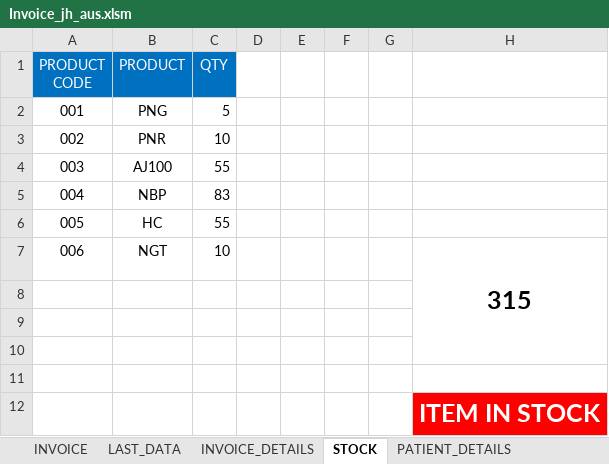
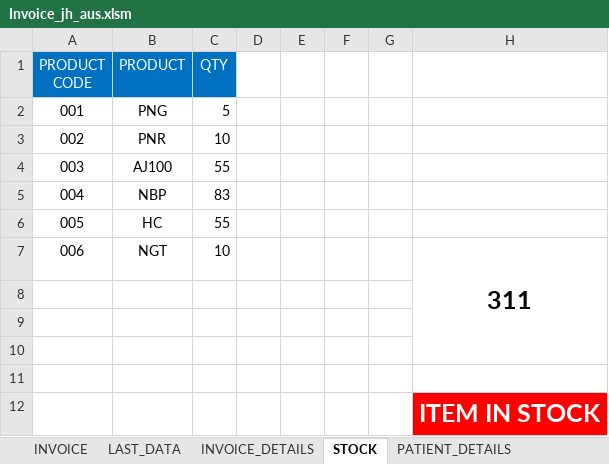
Before and after one commit to Talib111/IMP_EXCEL, an Excel workbook: Invoice_jh_aus.xlsm, sheet STOCK, drawn as a sheet; values as stored, in another font and other column widths than the file's, no borders; the diff names each change by its address in the sheet, - before the commit and + after, or states it on an @@ line.

```diff
--- a/Invoice_jh_aus.xlsm (sheet STOCK)
+++ b/Invoice_jh_aus.xlsm (sheet STOCK)
-H7: 315
+H7: 311
```
Also changed, not shown: sheet INVOICE_DETAILS, sheet INVOICE, sheet LAST_DATA, sheet ALL_PRODUCTS, DAILY TARGET STATUS.xlsx, SKILLS.xlsx.
